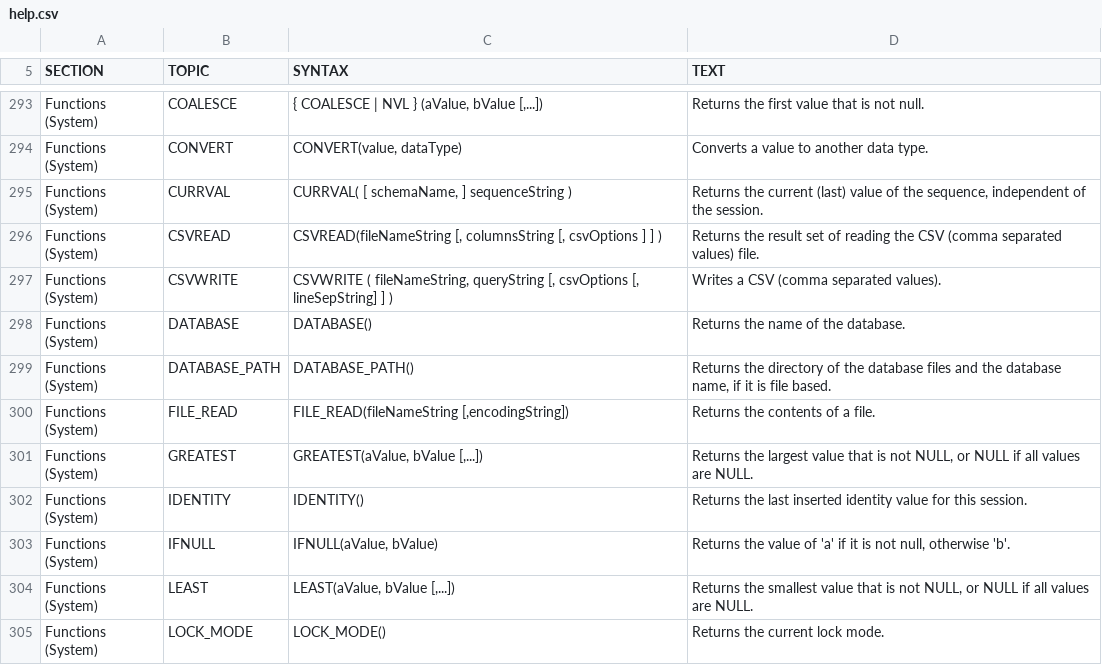
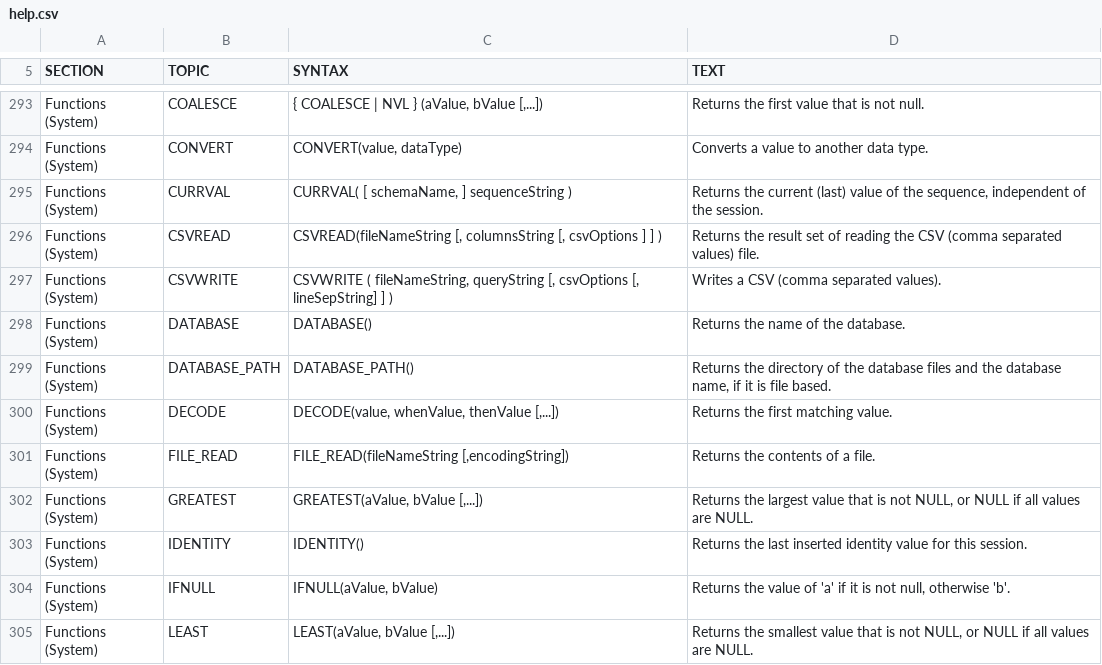
Before and after one commit to yudis/h2database, a CSV file: src/main/org/h2/res/help.csv, drawn as a sheet; only a part is shown, gaps mark what is left out; the shorter side is filled out with more unchanged rows; the diff names each change by its address in the sheet, - before the commit and + after, or states it on an @@ line.

```diff
--- a/src/main/org/h2/res/help.csv
+++ b/src/main/org/h2/res/help.csv
+row 300: Functions (System) | DECODE | DECODE(value, whenValue, thenValue [,...]) | Returns the first matching value.
```
Also changed, not shown: src/docsrc/help/help.csv, 19 other files.
